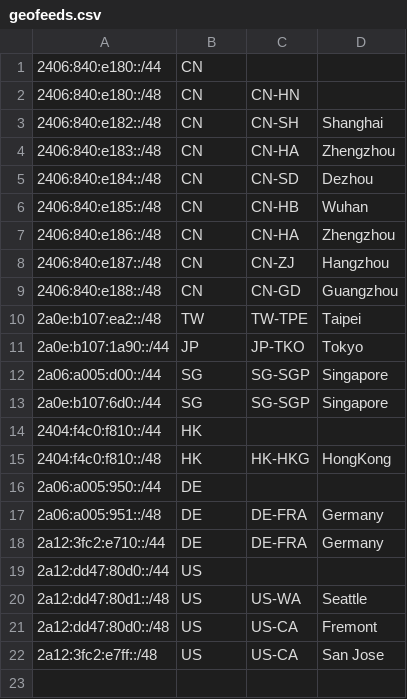
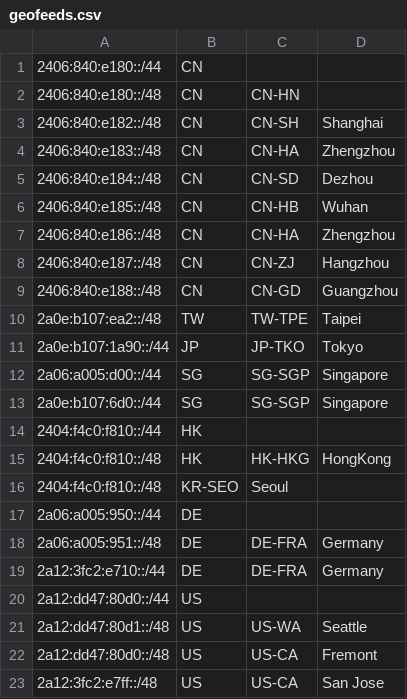
Before and after one commit to JSMSR/JSMSR-NetWork-GeoFeed, a CSV file: geofeeds.csv, drawn as a sheet.

Commit message:
Update geofeeds.csv

```diff
--- a/geofeeds.csv
+++ b/geofeeds.csv
@@ -15,2 +15,3 @@
 2404:f4c0:f810::/48,HK,HK-HKG,HongKong
+2404:f4c0:f810::/48,KR-SEO,Seoul
 2a06:a005:950::/44,DE,,
```
